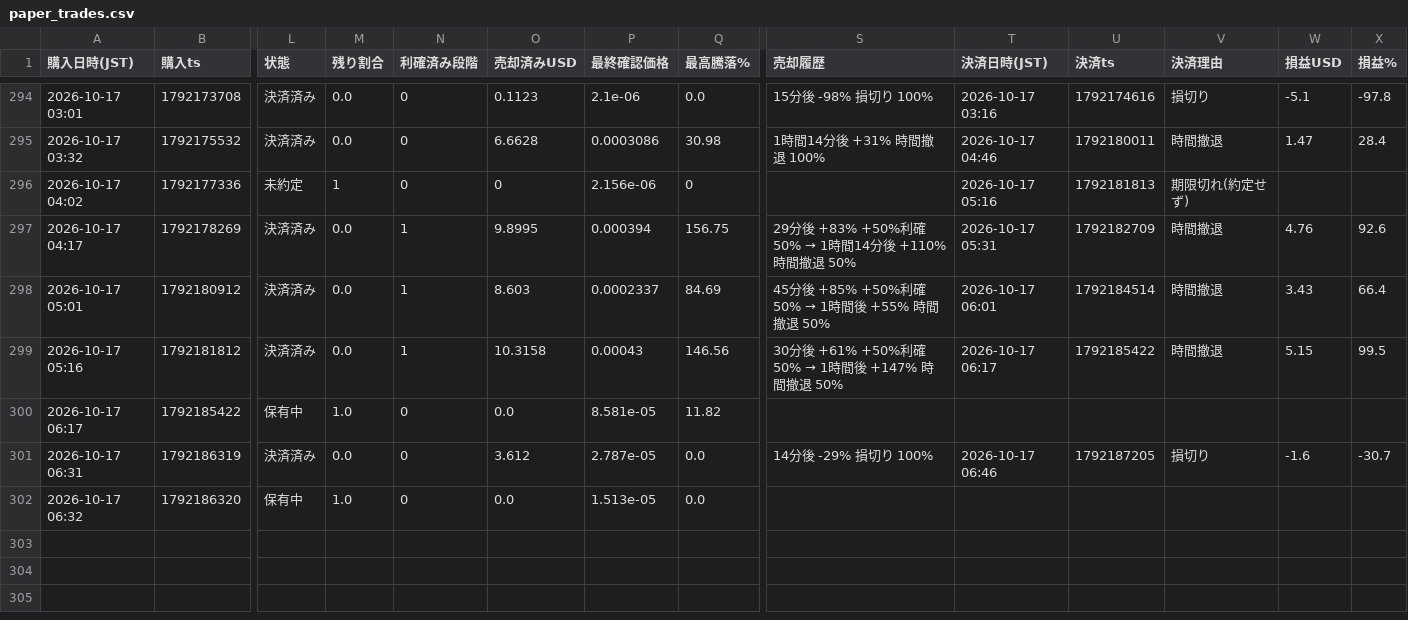
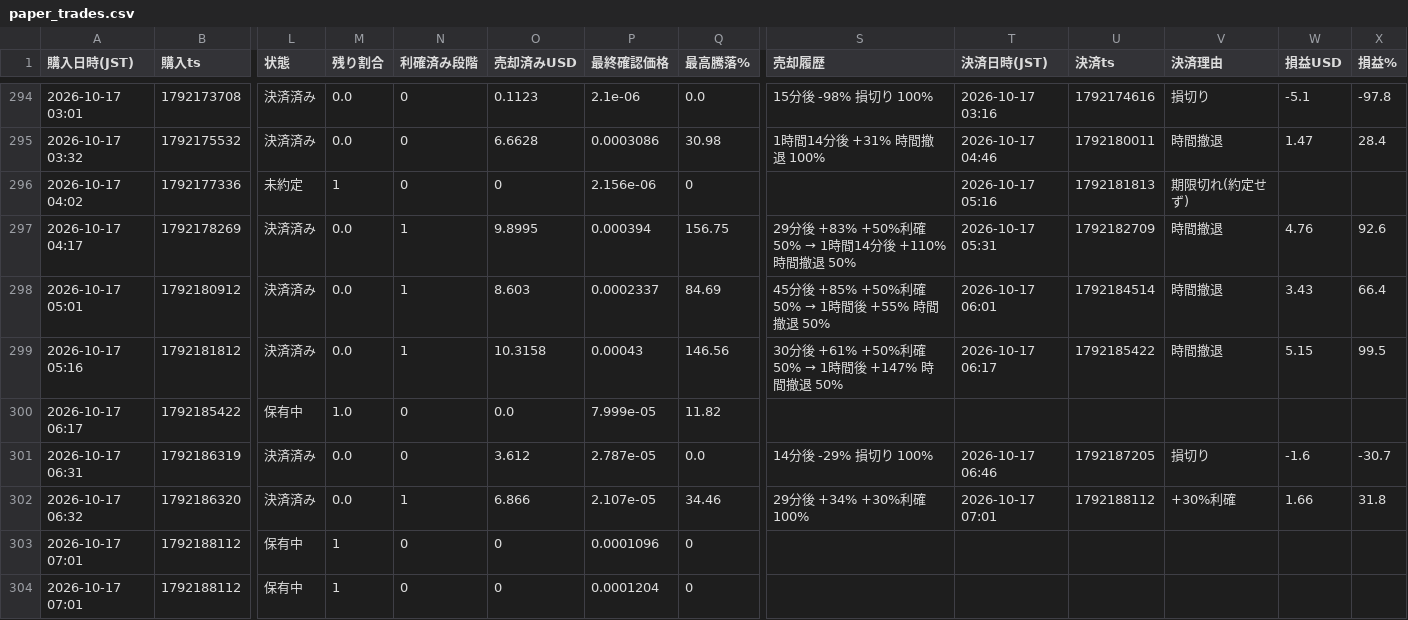
Before and after one commit to kokikkkk44/meme-scanner, a CSV file: data/paper_trades.csv, drawn as a sheet; only a part is shown, gaps mark what is left out; rows hold the shown columns only; the diff covers the shown part only; the diff names each change by its address in the sheet, - before the commit and + after, or states it on an @@ line.

```diff
--- a/data/paper_trades.csv
+++ b/data/paper_trades.csv
-P300 (最終確認価格): 8.581e-05
+P300 (最終確認価格): 7.999e-05
-L302 (状態): 保有中
+L302 (状態): 決済済み
-M302 (残り割合): 1.0
+M302 (残り割合): 0.0
-N302 (利確済み段階): 0
+N302 (利確済み段階): 1
-O302 (売却済みUSD): 0.0
+O302 (売却済みUSD): 6.866
-P302 (最終確認価格): 1.513e-05
+P302 (最終確認価格): 2.107e-05
-Q302 (最高騰落%): 0.0
+Q302 (最高騰落%): 34.46
-S302 (売却履歴): (empty)
+S302 (売却履歴): 29分後 +34% +30%利確 100%
-T302 (決済日時(JST)): (empty)
+T302 (決済日時(JST)): 2026-10-17 07:01
-U302 (決済ts): (empty)
+U302 (決済ts): 1792188112
-V302 (決済理由): (empty)
+V302 (決済理由): +30%利確
-W302 (損益USD): (empty)
+W302 (損益USD): 1.66
-X302 (損益%): (empty)
+X302 (損益%): 31.8
+row 303: 2026-10-17 07:01 | 1792188112 | 保有中 | 1 | 0 | 0 | 0.0001096 | 0
+row 304: 2026-10-17 07:01 | 1792188112 | 保有中 | 1 | 0 | 0 | 0.0001204 | 0
```
Also changed, not shown: 1 edited cell elsewhere in this file, 2 other files.
